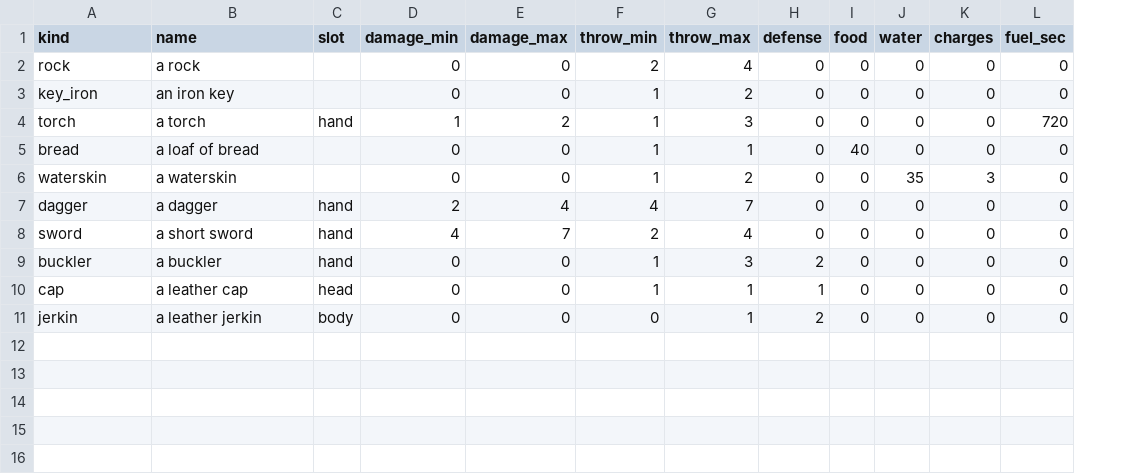
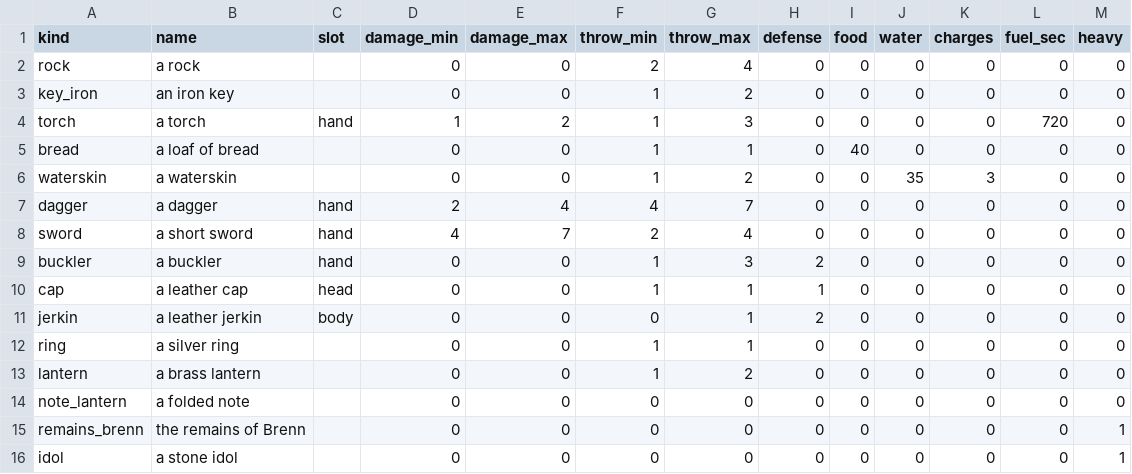
Before and after one commit to ryohji/pyxel-dungeon, a CSV file: game/data/items.csv, drawn as a sheet; the diff names each change by its address in the sheet, - before the commit and + after, or states it on an @@ line.

```diff
--- a/game/data/items.csv
+++ b/game/data/items.csv
+column M (heavy), rows 2-11: all 0
+row 12: ring | a silver ring |  | 0 | 0 | 1 | 1 | 0 | 0 | 0 | 0 | 0 | 0
+row 13: lantern | a brass lantern |  | 0 | 0 | 1 | 2 | 0 | 0 | 0 | 0 | 0 | 0
+row 14: note_lantern | a folded note |  | 0 | 0 | 0 | 0 | 0 | 0 | 0 | 0 | 0 | 0
+row 15: remains_brenn | the remains of Brenn |  | 0 | 0 | 0 | 0 | 0 | 0 | 0 | 0 | 0 | 1
+row 16: idol | a stone idol |  | 0 | 0 | 0 | 0 | 0 | 0 | 0 | 0 | 0 | 1
```
Also changed, not shown: game/data/tuning.csv, 28 other files.
